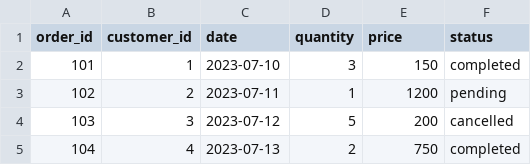
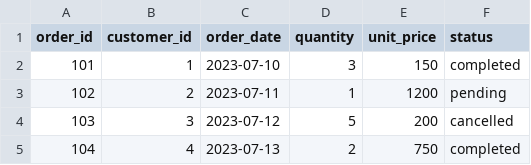
Before and after one commit to MLopezCastro/ecommerce-etl_Bloque3, a CSV file: data/raw/orders.csv, drawn as a sheet; only a part is shown.

```diff
--- a/data/raw/orders.csv
+++ b/data/raw/orders.csv
@@ -1,2 +1,2 @@
-order_id,customer_id,date,quantity,price,status
+order_id,customer_id,order_date,quantity,unit_price,status
 101,1,2023-07-10,3,150,completed
```
Also changed, not shown: 1 other file.
